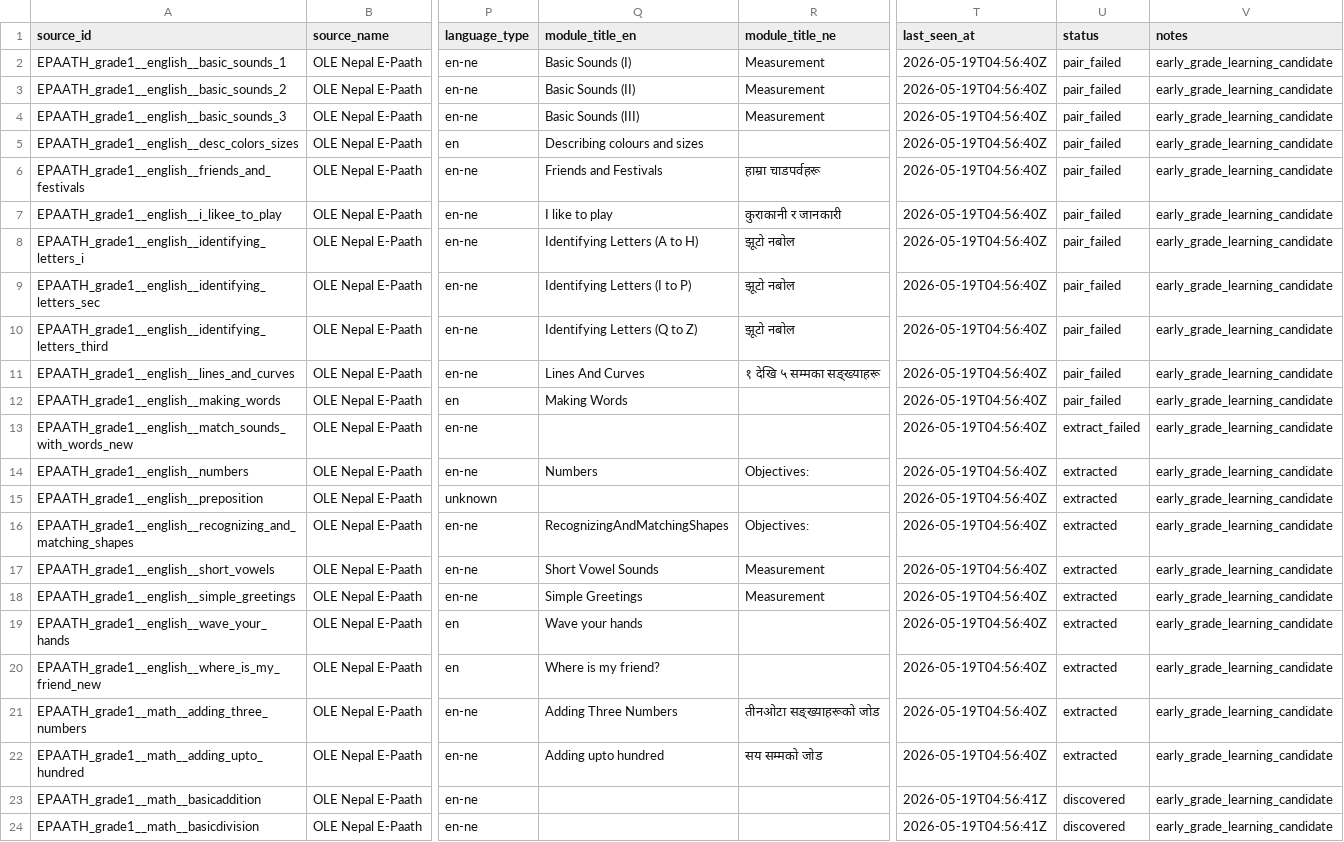
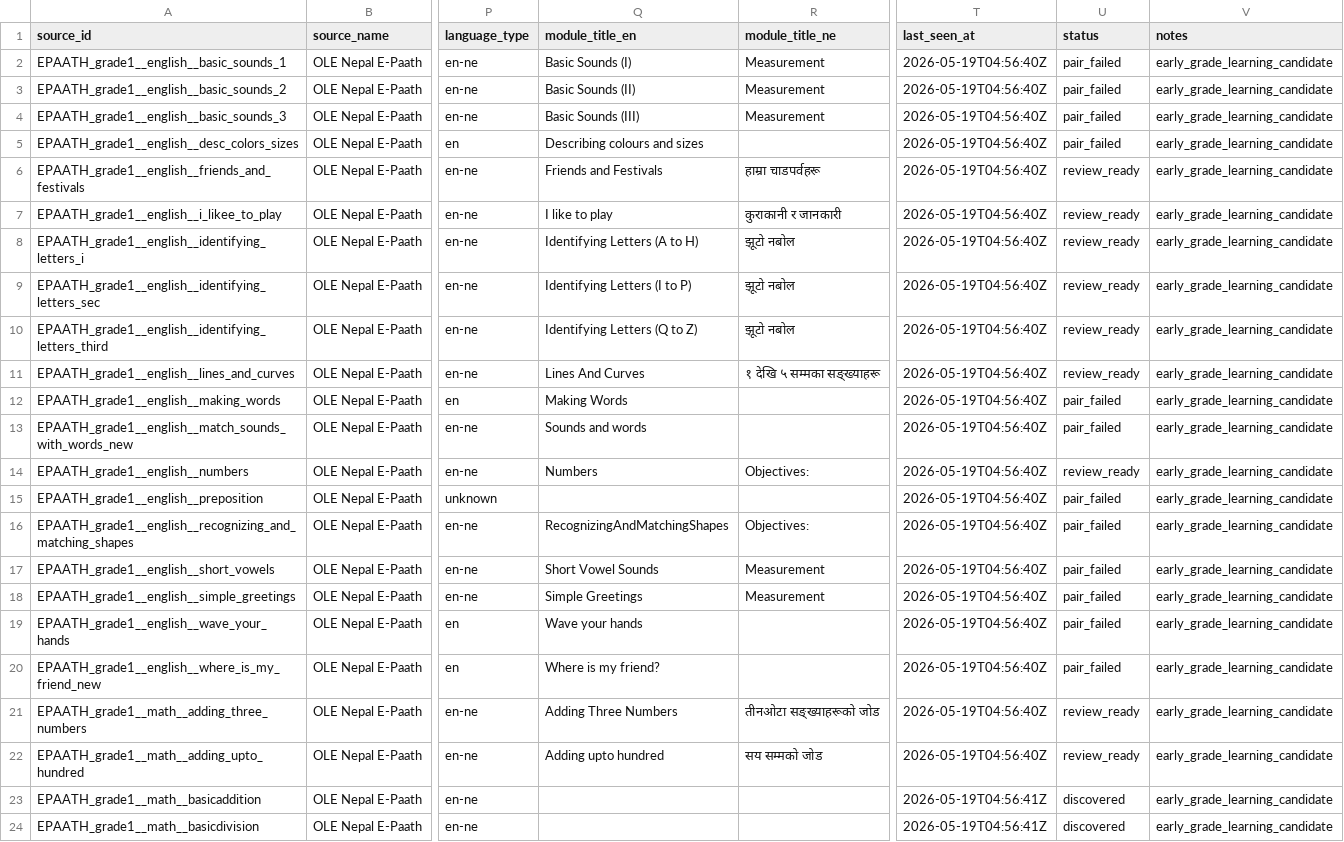
Before and after one commit to Abhay1Dhakl/data_collection_for_edu_domain, a CSV file: data/source_registry.csv, drawn as a sheet; only a part is shown, gaps mark what is left out; the diff names each change by its address in the sheet, - before the commit and + after, or states it on an @@ line.

```diff
--- a/data/source_registry.csv
+++ b/data/source_registry.csv
-U6:U11 (status): pair_failed
+U6:U11 (status): review_ready
-Q13 (module_title_en): (empty)
+Q13 (module_title_en): Sounds and words
-U13 (status): extract_failed
+U13 (status): pair_failed
-U14 (status): extracted
+U14 (status): review_ready
-U15:U20 (status): extracted
+U15:U20 (status): pair_failed
-U21:U22 (status): extracted
+U21:U22 (status): review_ready
```
Also changed, not shown: data/logs/extraction_log.csv, 39 other files.
